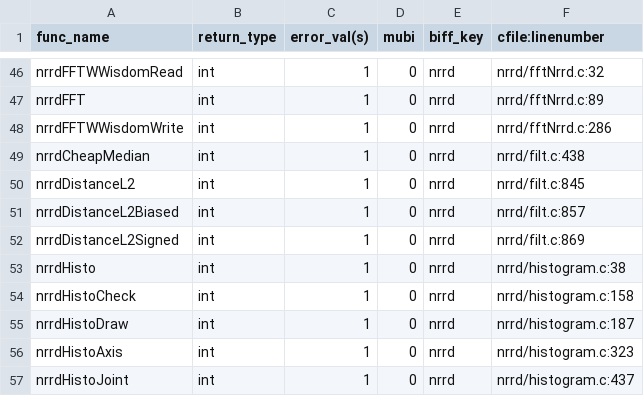
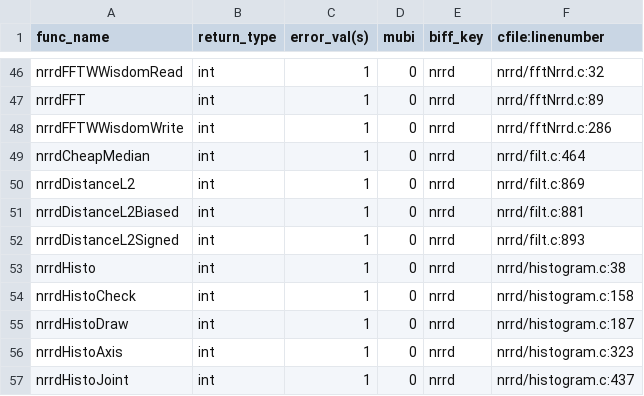
Before and after one commit to hjmjohnson/teem, a CSV file: python/cffi/biffdata/nrrd.csv, drawn as a sheet; only a part is shown, gaps mark what is left out.

```diff
--- a/python/cffi/biffdata/nrrd.csv
+++ b/python/cffi/biffdata/nrrd.csv
@@ -48,6 +48,6 @@ nrrdFFT,int,1,0,nrrd,nrrd/fftNrrd.c:89
 nrrdFFTWWisdomWrite,int,1,0,nrrd,nrrd/fftNrrd.c:286
-nrrdCheapMedian,int,1,0,nrrd,nrrd/filt.c:438
-nrrdDistanceL2,int,1,0,nrrd,nrrd/filt.c:845
-nrrdDistanceL2Biased,int,1,0,nrrd,nrrd/filt.c:857
-nrrdDistanceL2Signed,int,1,0,nrrd,nrrd/filt.c:869
+nrrdCheapMedian,int,1,0,nrrd,nrrd/filt.c:464
+nrrdDistanceL2,int,1,0,nrrd,nrrd/filt.c:869
+nrrdDistanceL2Biased,int,1,0,nrrd,nrrd/filt.c:881
+nrrdDistanceL2Signed,int,1,0,nrrd,nrrd/filt.c:893
 nrrdHisto,int,1,0,nrrd,nrrd/histogram.c:38
```
Also changed, not shown: 1 other file.
